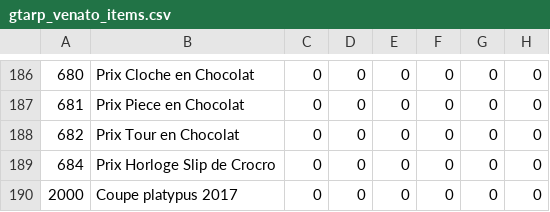
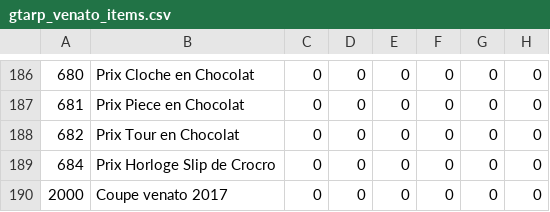
Before and after one commit to crocrodail/Venato_V3, a CSV file: oldDb/gtarp_venato_items.csv, drawn as a sheet; only a part is shown, gaps mark what is left out.

```diff
--- a/oldDb/gtarp_venato_items.csv
+++ b/oldDb/gtarp_venato_items.csv
@@ -189,2 +189,2 @@
 684,Prix Horloge Slip de Crocro,0,0,0,0,0,0
-2000,Coupe platypus 2017 ,0,0,0,0,0,0
+2000,Coupe venato 2017 ,0,0,0,0,0,0
```
Also changed, not shown: oldDb/gtarp_venato_users.csv, 15 other files.
